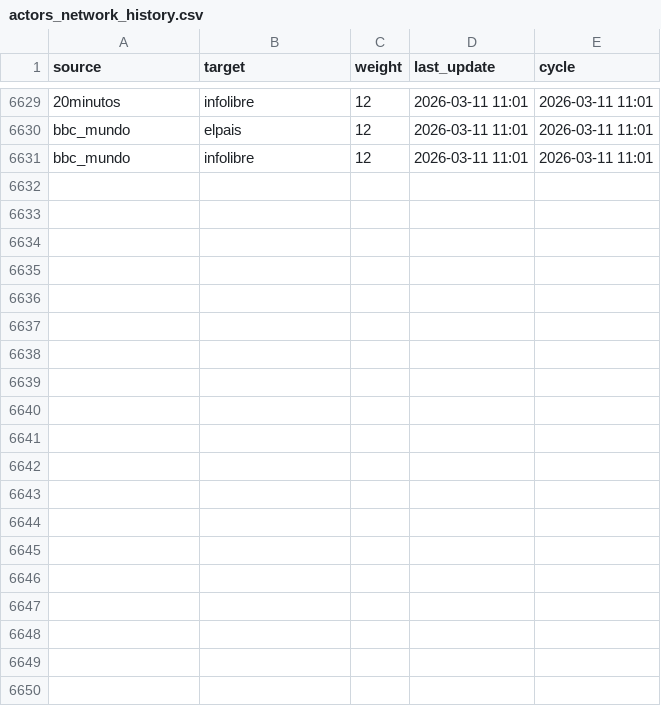
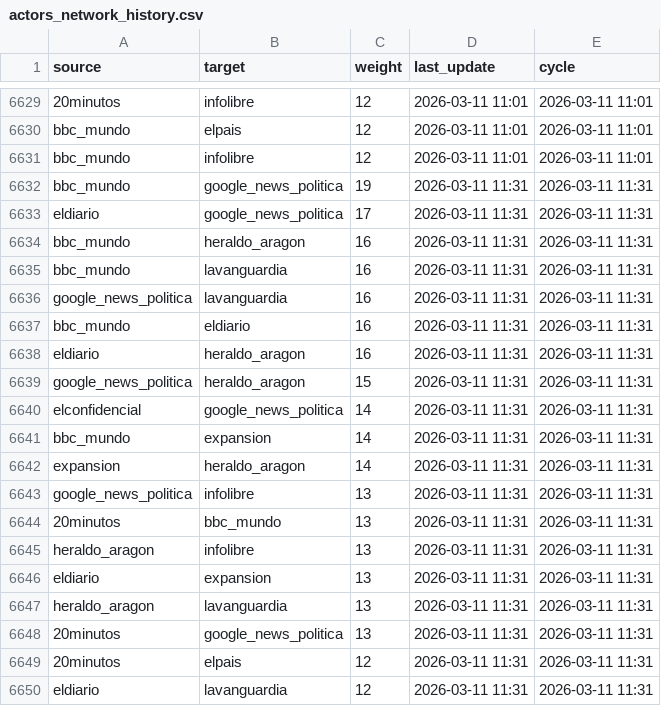
Before and after one commit to mcasrom/narrative-radar, a CSV file: data/processed/actors_network_history.csv, drawn as a sheet; only a part is shown, gaps mark what is left out; the diff covers the shown part only.

```diff
--- a/data/processed/actors_network_history.csv
+++ b/data/processed/actors_network_history.csv
@@ -6631 +6631,20 @@ bbc_mundo,elpais,12,2026-03-11 11:01,2026-03-11 11:01
 bbc_mundo,infolibre,12,2026-03-11 11:01,2026-03-11 11:01
+bbc_mundo,google_news_politica,19,2026-03-11 11:31,2026-03-11 11:31
+eldiario,google_news_politica,17,2026-03-11 11:31,2026-03-11 11:31
+bbc_mundo,heraldo_aragon,16,2026-03-11 11:31,2026-03-11 11:31
+bbc_mundo,lavanguardia,16,2026-03-11 11:31,2026-03-11 11:31
+google_news_politica,lavanguardia,16,2026-03-11 11:31,2026-03-11 11:31
+bbc_mundo,eldiario,16,2026-03-11 11:31,2026-03-11 11:31
+eldiario,heraldo_aragon,16,2026-03-11 11:31,2026-03-11 11:31
+google_news_politica,heraldo_aragon,15,2026-03-11 11:31,2026-03-11 11:31
+elconfidencial,google_news_politica,14,2026-03-11 11:31,2026-03-11 11:31
+bbc_mundo,expansion,14,2026-03-11 11:31,2026-03-11 11:31
+expansion,heraldo_aragon,14,2026-03-11 11:31,2026-03-11 11:31
+google_news_politica,infolibre,13,2026-03-11 11:31,2026-03-11 11:31
+20minutos,bbc_mundo,13,2026-03-11 11:31,2026-03-11 11:31
+heraldo_aragon,infolibre,13,2026-03-11 11:31,2026-03-11 11:31
+eldiario,expansion,13,2026-03-11 11:31,2026-03-11 11:31
+heraldo_aragon,lavanguardia,13,2026-03-11 11:31,2026-03-11 11:31
+20minutos,google_news_politica,13,2026-03-11 11:31,2026-03-11 11:31
+20minutos,elpais,12,2026-03-11 11:31,2026-03-11 11:31
+eldiario,lavanguardia,12,2026-03-11 11:31,2026-03-11 11:31
```
Also changed, not shown: 11 added rows elsewhere in this file, data/processed/agenda_history.csv, data/processed/audit_sources.csv, 36 other files.
